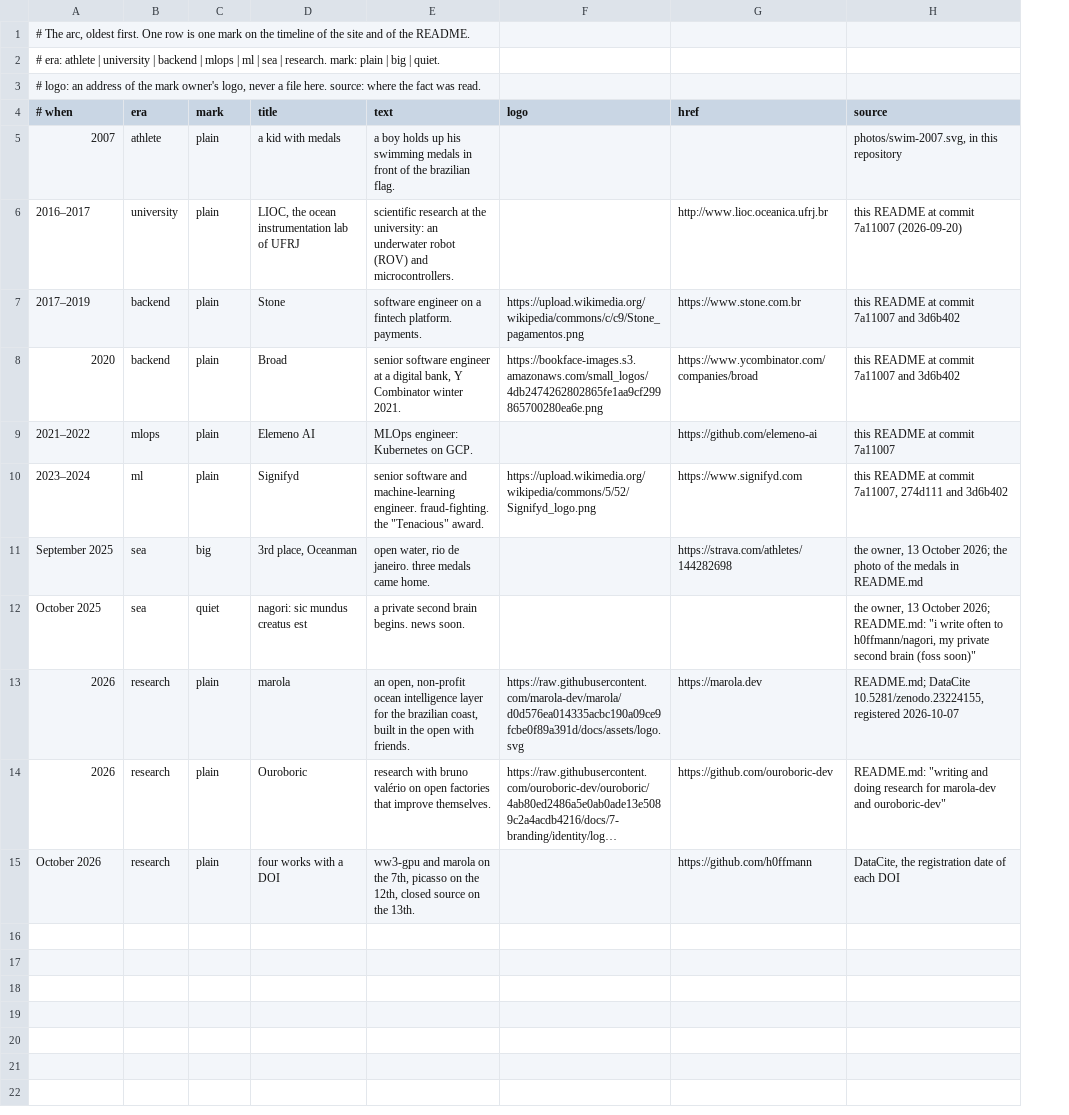
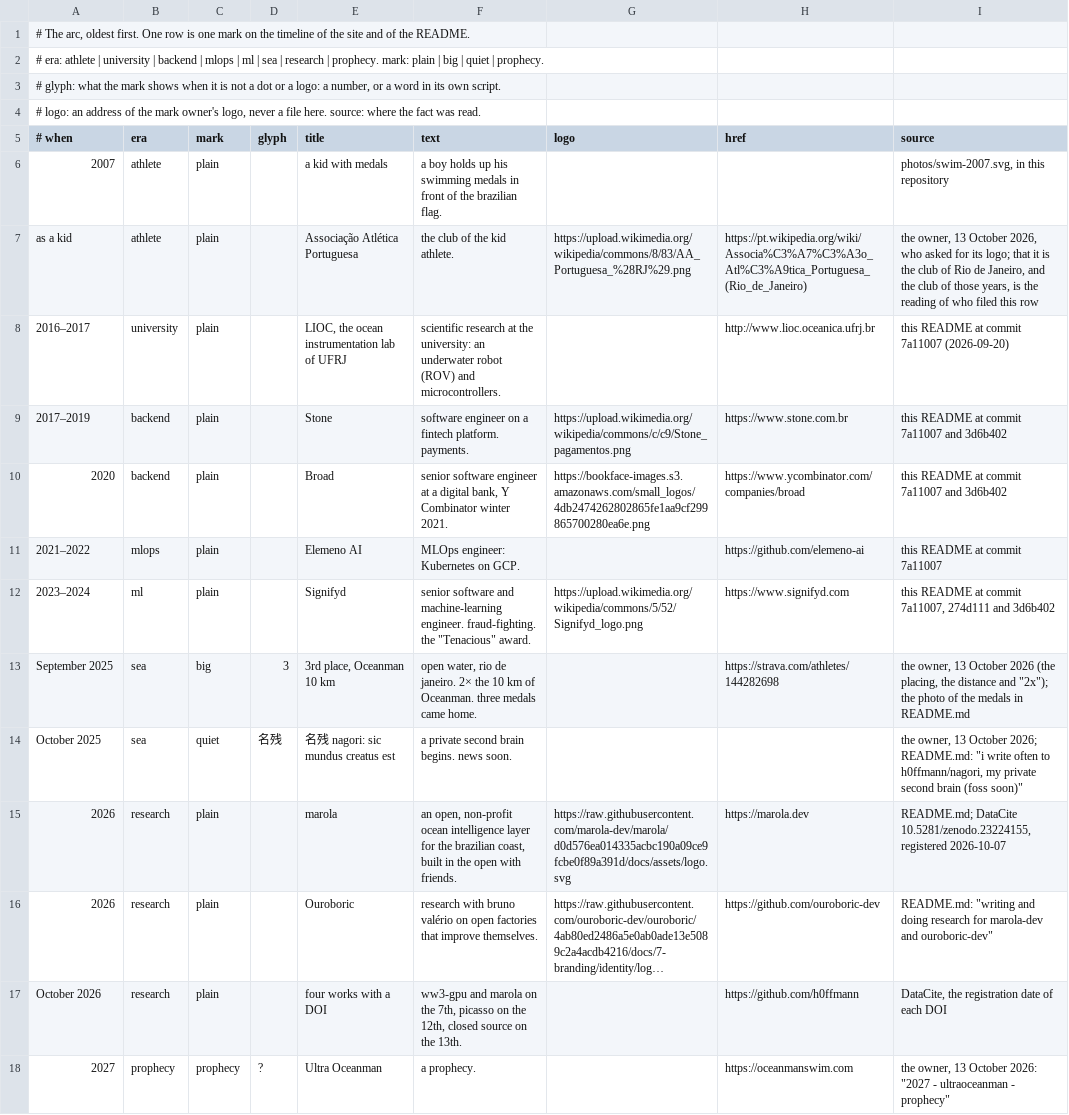
Before and after one commit to h0ffmann/h0ffmann, a TSV file: site/data/timeline.tsv, drawn as a sheet; long unchanged cells end in …; addresses are those after the commit; the diff names each change by its address in the sheet, - before the commit and + after, or states it on an @@ line.

```diff
--- a/site/data/timeline.tsv
+++ b/site/data/timeline.tsv
+column D (glyph), rows 13-14: 3 | 名残
-A2 (# when): …sea | research. mark: plain | big | quiet.
+A2 (# when): …sea | research | prophecy. mark: plain | big | quiet | prophecy.
+row 3: # glyph: what the mark shows when it is not a dot or a logo: a number, or a word in its own script.
+row 7: as a kid | athlete | plain |  | Associação Atlética Portuguesa | the club of the kid athlete. | https://upload.wikimedia.org/wikipedia/commons/8/83/AA_Portuguesa_%28RJ%29.png | https://pt.wikipedia.org/wiki/Associa%C3%A7%C3%A3o_Atl%C3%A9tica_Portuguesa_(Rio_de_Janeiro) | the owner, 13 October 2026, who asked for its logo; that it is the club of Rio de Janeiro, and the club of those years, is the reading of who filed this row
-E13 (title): 3rd place, Oceanman
+E13 (title): 3rd place, Oceanman 10 km
-F13 (text): …de janeiro. three medals…
+F13 (text): …de janeiro. 2× the 10 km of Oceanman. three medals…
-I13 (source): …13 October 2026; the photo…
+I13 (source): …13 October 2026 (the placing, the distance and "2x"); the photo…
-E14 (title): nagori: sic mundus creatus est
+E14 (title): 名残 nagori: sic mundus creatus est
+row 18: 2027 | prophecy | prophecy | ? | Ultra Oceanman | a prophecy. |  | https://oceanmanswim.com | the owner, 13 October 2026: "2027 - ultraoceanman - prophecy"
```
Also changed, not shown: site/data/works.tsv, 17 other files.
